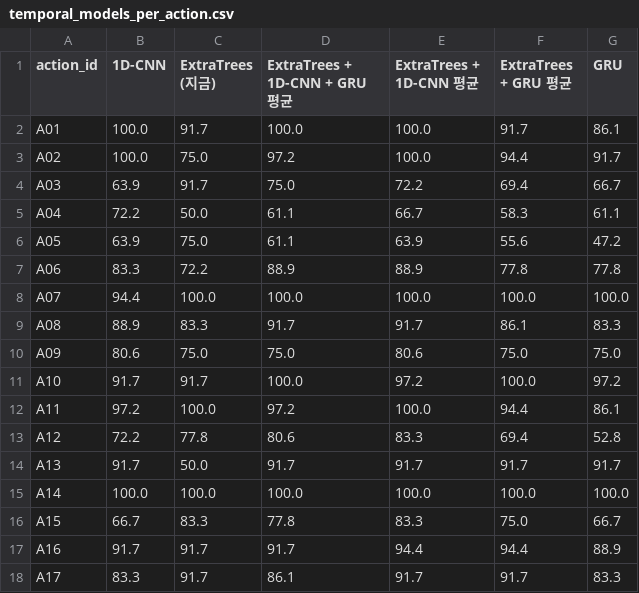
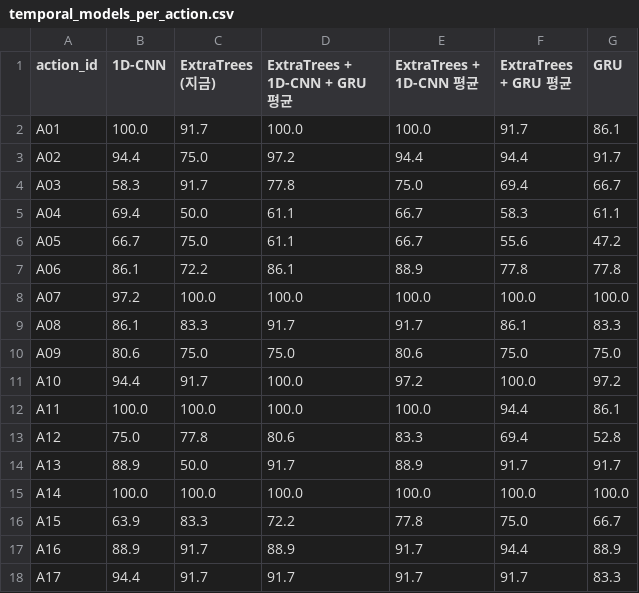
Before and after one commit to wlgptjd333/store-anomaly-service, a CSV file: reports/tables/temporal_models_per_action.csv, drawn as a sheet.

```diff
--- a/reports/tables/temporal_models_per_action.csv
+++ b/reports/tables/temporal_models_per_action.csv
@@ -2,17 +2,17 @@
 A01,100.0,91.7,100.0,100.0,91.7,86.1
-A02,100.0,75.0,97.2,100.0,94.4,91.7
-A03,63.9,91.7,75.0,72.2,69.4,66.7
-A04,72.2,50.0,61.1,66.7,58.3,61.1
-A05,63.9,75.0,61.1,63.9,55.6,47.2
-A06,83.3,72.2,88.9,88.9,77.8,77.8
-A07,94.4,100.0,100.0,100.0,100.0,100.0
-A08,88.9,83.3,91.7,91.7,86.1,83.3
+A02,94.4,75.0,97.2,94.4,94.4,91.7
+A03,58.3,91.7,77.8,75.0,69.4,66.7
+A04,69.4,50.0,61.1,66.7,58.3,61.1
+A05,66.7,75.0,61.1,66.7,55.6,47.2
+A06,86.1,72.2,86.1,88.9,77.8,77.8
+A07,97.2,100.0,100.0,100.0,100.0,100.0
+A08,86.1,83.3,91.7,91.7,86.1,83.3
 A09,80.6,75.0,75.0,80.6,75.0,75.0
-A10,91.7,91.7,100.0,97.2,100.0,97.2
-A11,97.2,100.0,97.2,100.0,94.4,86.1
-A12,72.2,77.8,80.6,83.3,69.4,52.8
-A13,91.7,50.0,91.7,91.7,91.7,91.7
+A10,94.4,91.7,100.0,97.2,100.0,97.2
+A11,100.0,100.0,100.0,100.0,94.4,86.1
+A12,75.0,77.8,80.6,83.3,69.4,52.8
+A13,88.9,50.0,91.7,88.9,91.7,91.7
 A14,100.0,100.0,100.0,100.0,100.0,100.0
-A15,66.7,83.3,77.8,83.3,75.0,66.7
-A16,91.7,91.7,91.7,94.4,94.4,88.9
-A17,83.3,91.7,86.1,91.7,91.7,83.3
+A15,63.9,83.3,72.2,77.8,75.0,66.7
+A16,88.9,91.7,88.9,91.7,94.4,88.9
+A17,94.4,91.7,91.7,91.7,91.7,83.3
```
Also changed, not shown: reports/tables/temporal_models_cv.csv, reports/tables/temporal_models_test.csv, 5 other files.
